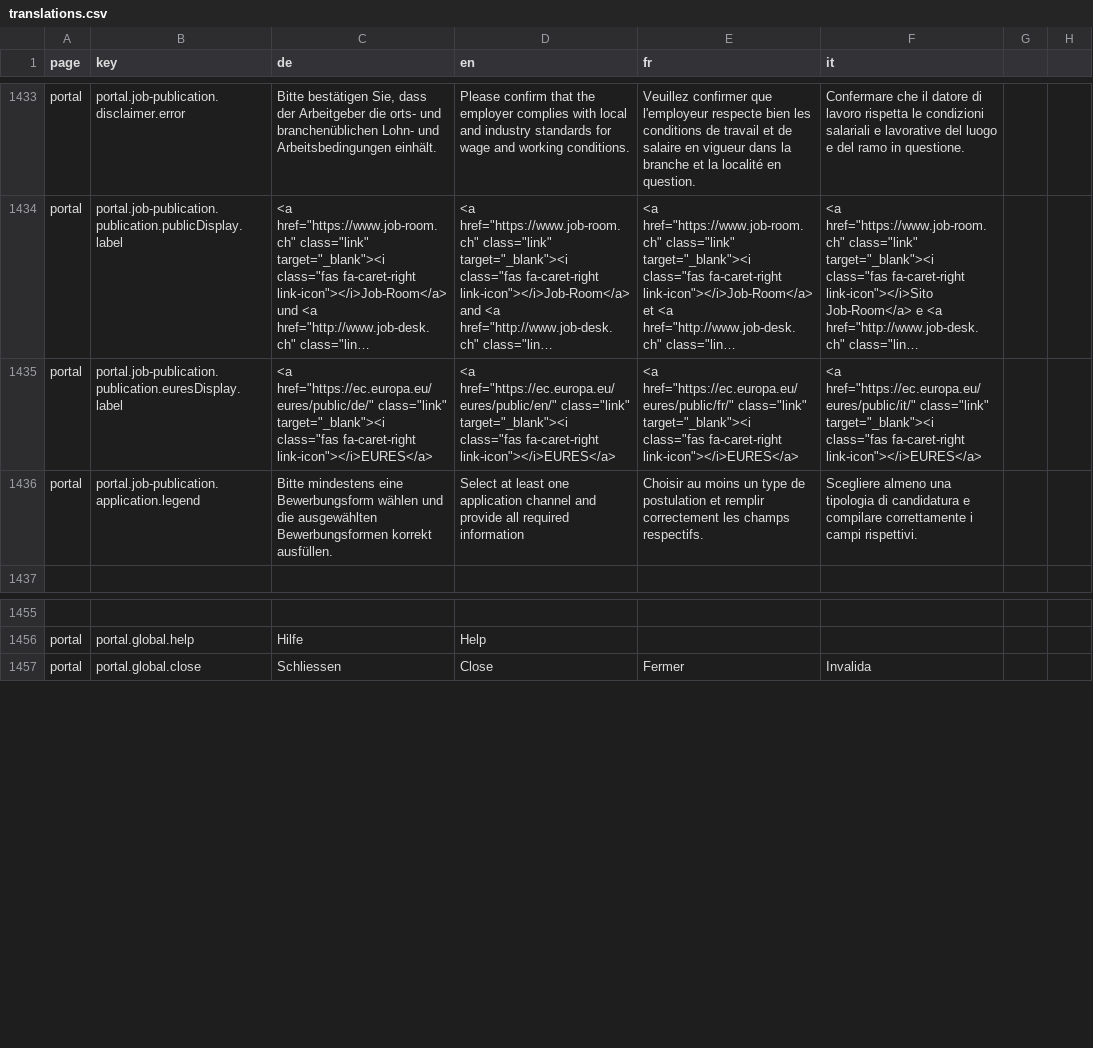
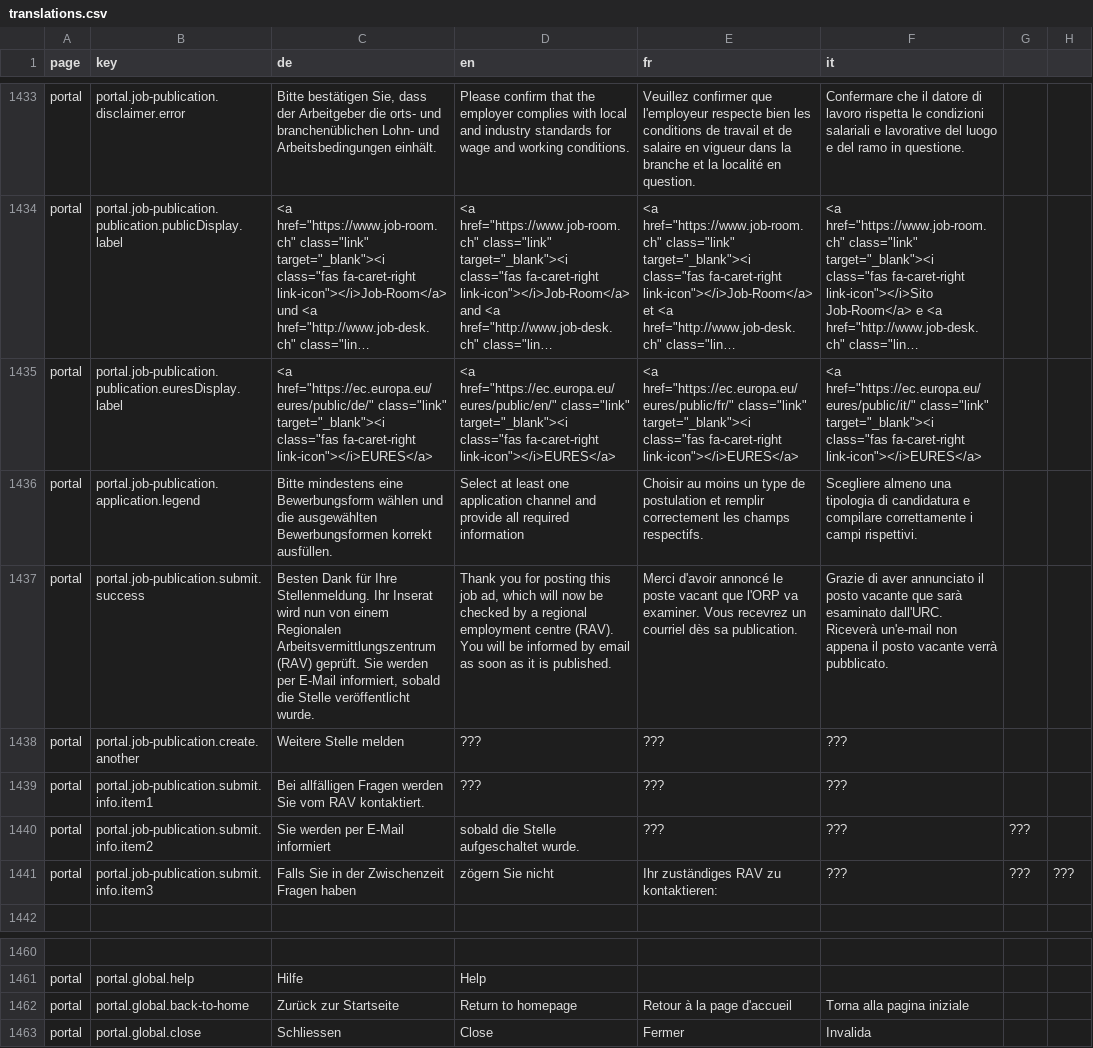
Before and after one commit to FeatureToggleStudy/alv-portal, a CSV file: alv-portal-ui/translations.csv, drawn as a sheet; only a part is shown, gaps mark what is left out; long unchanged cells end in …; the diff names each change by its address in the sheet, - before the commit and + after, or states it on an @@ line.

```diff
--- a/alv-portal-ui/translations.csv
+++ b/alv-portal-ui/translations.csv
+row 1437: portal | portal.job-publication.submit.success | Besten Dank für Ihre Stellenmeldung. Ihr Inserat wird nun von einem Regionalen Arbeitsvermittlungszentrum (RAV) geprüft. Sie werden per E-Mail informiert, sobald die Stelle veröffentlicht wurde. | Thank you for posting this job ad, which will now be checked by a regional employment centre (RAV). You will be informed by email as soon as it is published. | Merci d'avoir annoncé le poste vacant que l'ORP va examiner. Vous recevrez un courriel dès sa publication. | Grazie di aver annunciato il posto vacante que sarà esaminato dall'URC. Riceverà un'e-mail non appena il posto vacante verrà pubblicato.
+row 1438: portal | portal.job-publication.create.another | Weitere Stelle melden | ??? | ??? | ???
+row 1439: portal | portal.job-publication.submit.info.item1 | Bei allfälligen Fragen werden Sie vom RAV kontaktiert. | ??? | ??? | ???
+row 1440: portal | portal.job-publication.submit.info.item2 | Sie werden per E-Mail informiert | sobald die Stelle aufgeschaltet wurde. | ??? | ??? | ???
+row 1441: portal | portal.job-publication.submit.info.item3 | Falls Sie in der Zwischenzeit Fragen haben | zögern Sie nicht | Ihr zuständiges RAV zu kontaktieren: | ??? | ??? | ???
+row 1462: portal | portal.global.back-to-home | Zurück zur Startseite | Return to homepage | Retour à la page d'accueil | Torna alla pagina iniziale
```
Also changed, not shown: 15 other files.
